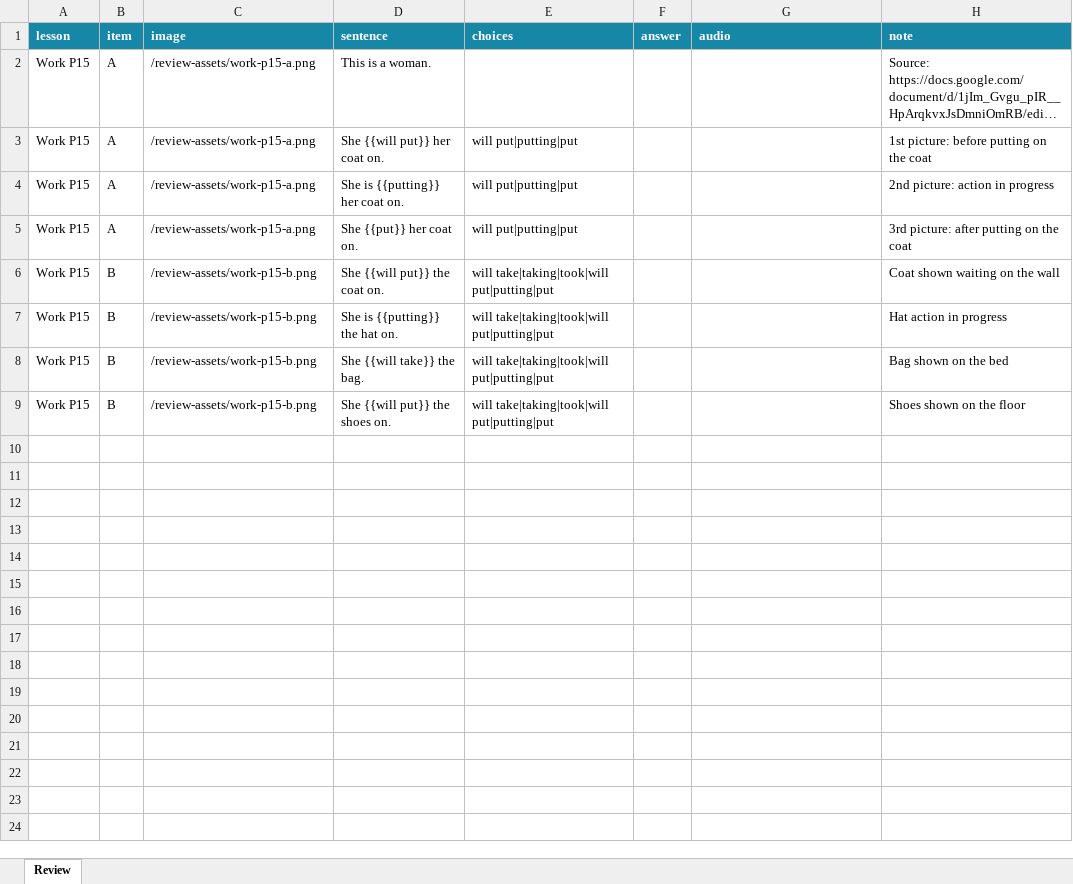
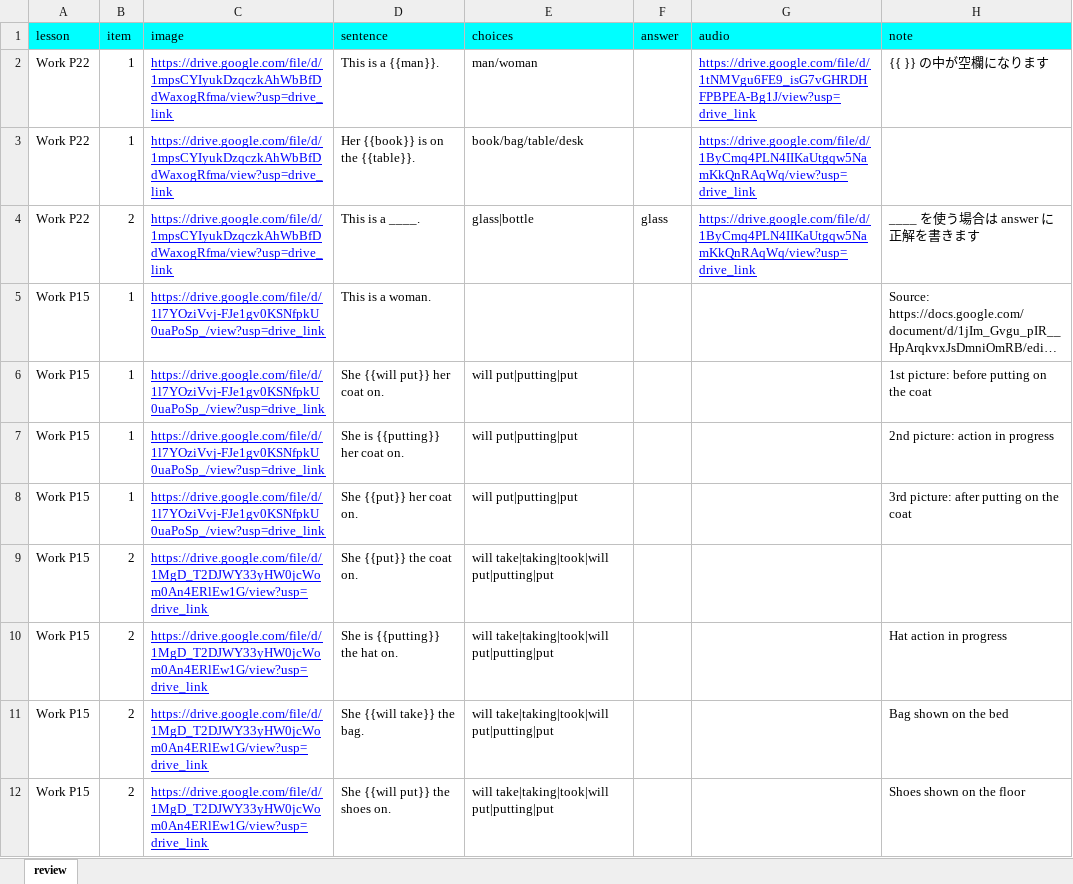
Before and after one commit to gdmeigo/review, an Excel workbook: review.xlsx, sheet review, drawn as a sheet; long unchanged cells end in …; values as stored, in another font and other column widths than the file's, no borders; charts and pictures not drawn; addresses are those after the commit; the diff names each change by its address in the sheet, - before the commit and + after, or states it on an @@ line.

Commit message:
追加

```diff
--- a/review.xlsx (sheet review)
+++ b/review.xlsx (sheet review)
-sheet tab: Review
+sheet tab: review
@@ A1:H1 fill: #1687A7 → #00FFFF, bold: on → off, text colour: #FFFFFF → black @@
+row 2: Work P22 | 1 | https://drive.google.com/file/d/1mpsCYIyukDzqczkAhWbBfDdWaxogRfma/view?usp=drive_link | This is a {{man}}. | man/woman |  | https://drive.google.com/file/d/1tNMVgu6FE9_isG7vGHRDHFPBPEA-Bg1J/view?usp=drive_link | {{ }} の中が空欄になります
+row 3: Work P22 | 1 | https://drive.google.com/file/d/1mpsCYIyukDzqczkAhWbBfDdWaxogRfma/view?usp=drive_link | Her {{book}} is on the {{table}}. | book/bag/table/desk |  | https://drive.google.com/file/d/1ByCmq4PLN4IIKaUtgqw5NamKkQnRAqWq/view?usp=drive_link
+row 4: Work P22 | 2 | https://drive.google.com/file/d/1mpsCYIyukDzqczkAhWbBfDdWaxogRfma/view?usp=drive_link | This is a ____. | glass|bottle | glass | https://drive.google.com/file/d/1ByCmq4PLN4IIKaUtgqw5NamKkQnRAqWq/view?usp=drive_link | ____ を使う場合は answer に正解を書きます
-B5:B8 (item): A
+B5:B8 (item): 1
-C5:C8 (image): /review-assets/work-p15-a.png
+C5:C8 (image): https://drive.google.com/file/d/1l7YOziVvj-FJe1gv0KSNfpkU0uaPoSp_/view?usp=drive_link
@@ C5:C12 underline: off → on, text colour: black → #0000FF @@
-B9:B12 (item): B
+B9:B12 (item): 2
-C9:C12 (image): /review-assets/work-p15-b.png
+C9:C12 (image): https://drive.google.com/file/d/1MgD_T2DJWY33yHW0jcWom0An4ERlEw1G/view?usp=drive_link
-D9 (sentence): She {{will put}} the coat on.
+D9 (sentence): She {{put}} the coat on.
-H9 (note): Coat shown waiting on the wall
+H9 (note): (empty)
```
Also changed, not shown: charts or pictures.
